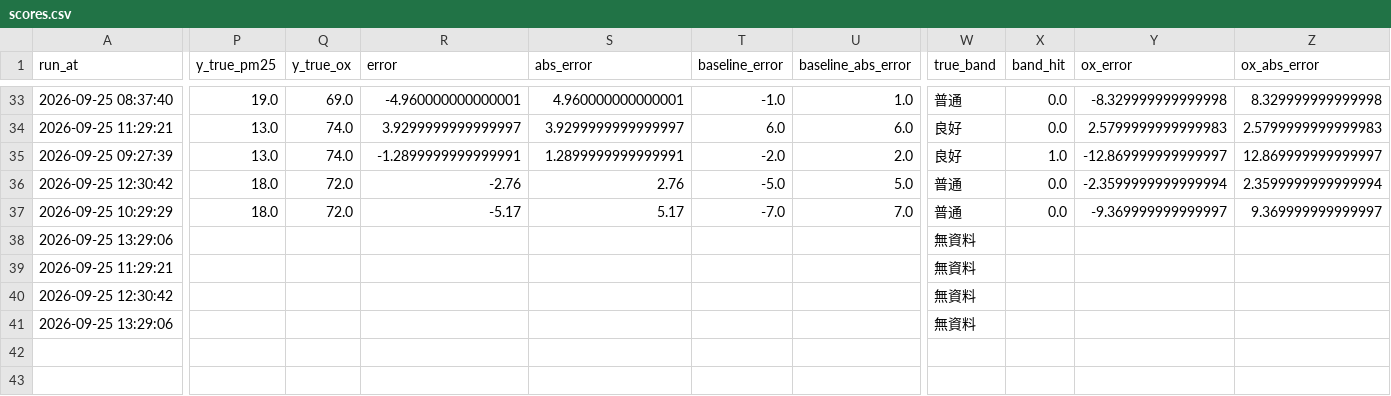
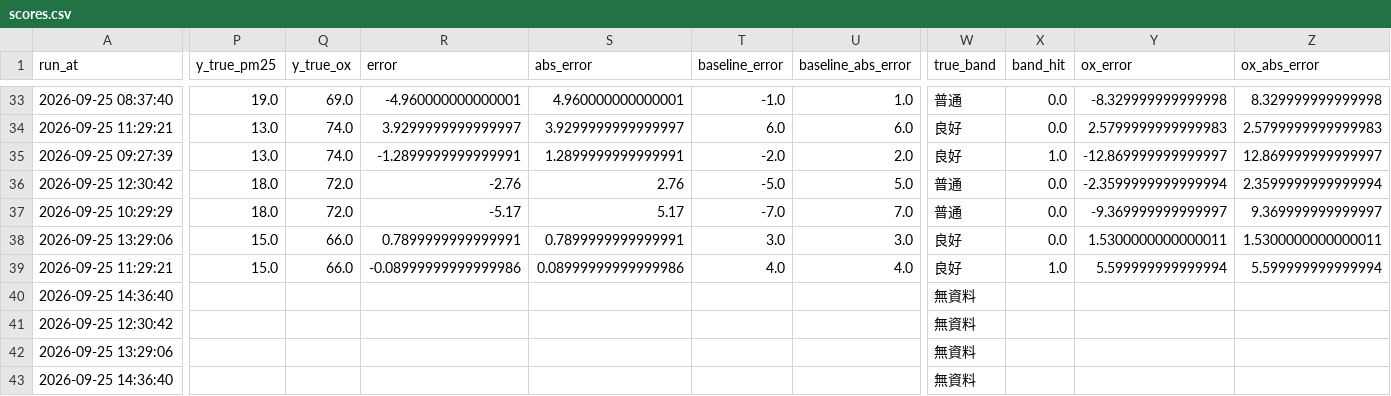
Before and after one commit to kachio-lab/Taoyuan-Air-Quality-Monitor, a CSV file: data/monitor/scores.csv, drawn as a sheet; only a part is shown, gaps mark what is left out; rows hold the shown columns only; the diff covers the shown part only; the diff names each change by its address in the sheet, - before the commit and + after, or states it on an @@ line.

```diff
--- a/data/monitor/scores.csv
+++ b/data/monitor/scores.csv
-P38:P39 (y_true_pm25): (empty)
+P38:P39 (y_true_pm25): 15.0
-Q38:Q39 (y_true_ox): (empty)
+Q38:Q39 (y_true_ox): 66.0
-R38 (error): (empty)
+R38 (error): 0.7899999999999991
-S38 (abs_error): (empty)
+S38 (abs_error): 0.7899999999999991
-T38 (baseline_error): (empty)
+T38 (baseline_error): 3.0
-U38 (baseline_abs_error): (empty)
+U38 (baseline_abs_error): 3.0
-W38:W39 (true_band): 無資料
+W38:W39 (true_band): 良好
-X38 (band_hit): (empty)
+X38 (band_hit): 0.0
-Y38 (ox_error): (empty)
+Y38 (ox_error): 1.5300000000000011
-Z38 (ox_abs_error): (empty)
+Z38 (ox_abs_error): 1.5300000000000011
-R39 (error): (empty)
+R39 (error): -0.08999999999999986
-S39 (abs_error): (empty)
+S39 (abs_error): 0.08999999999999986
-T39 (baseline_error): (empty)
+T39 (baseline_error): 4.0
-U39 (baseline_abs_error): (empty)
+U39 (baseline_abs_error): 4.0
-X39 (band_hit): (empty)
+X39 (band_hit): 1.0
-Y39 (ox_error): (empty)
+Y39 (ox_error): 5.599999999999994
-Z39 (ox_abs_error): (empty)
+Z39 (ox_abs_error): 5.599999999999994
+row 40: 2026-09-25 14:36:40 |  |  |  |  |  |  | 無資料
+row 43: 2026-09-25 14:36:40 |  |  |  |  |  |  | 無資料
```
Also changed, not shown: 6 edited cells elsewhere in this file, data/monitor/observations.csv, data/monitor/predictions.csv, 2 other files.
